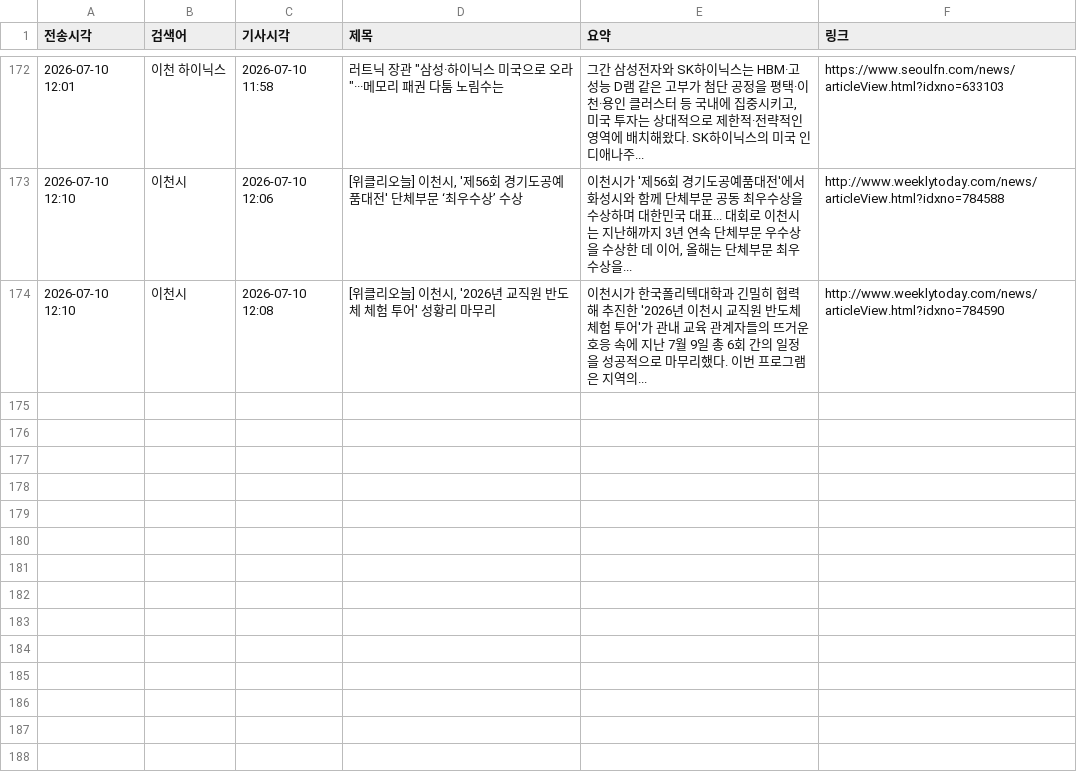
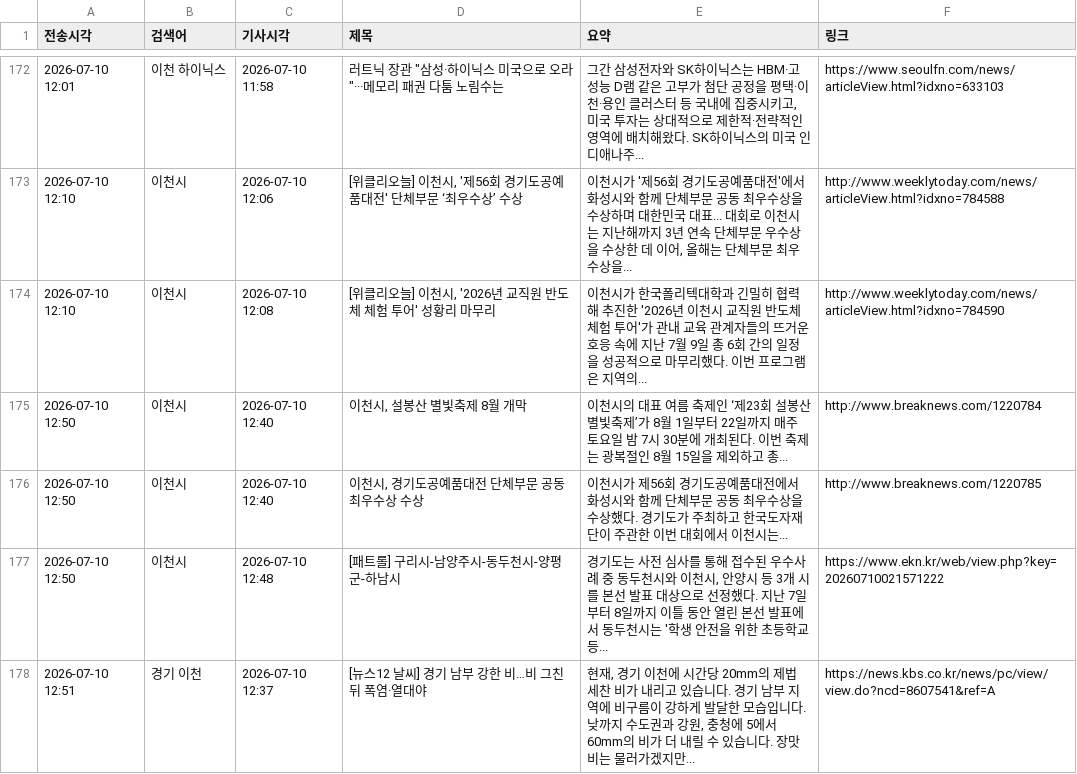
Before and after one commit to linphyca-sys/icheon-news-bot, a CSV file: articles.csv, drawn as a sheet; only a part is shown, gaps mark what is left out; the diff names each change by its address in the sheet, - before the commit and + after, or states it on an @@ line.

```diff
--- a/articles.csv
+++ b/articles.csv
+row 175: 2026-07-10 12:50 | 이천시 | 2026-07-10 12:40 | 이천시, 설봉산 별빛축제 8월 개막 | 이천시의 대표 여름 축제인 ‘제23회 설봉산 별빛축제’가 8월 1일부터 22일까지 매주 토요일 밤 7시 30분에 개최된다. 이번 축제는 광복절인 8월 15일을 제외하고 총... | http://www.breaknews.com/1220784
+row 176: 2026-07-10 12:50 | 이천시 | 2026-07-10 12:40 | 이천시, 경기도공예품대전 단체부문 공동 최우수상 수상 | 이천시가 제56회 경기도공예품대전에서 화성시와 함께 단체부문 공동 최우수상을 수상했다. 경기도가 주최하고 한국도자재단이 주관한 이번 대회에서 이천시는... | http://www.breaknews.com/1220785
+row 177: 2026-07-10 12:50 | 이천시 | 2026-07-10 12:48 | [패트롤] 구리시-남양주시-동두천시-양평군-하남시 | 경기도는 사전 심사를 통해 접수된 우수사례 중 동두천시와 이천시, 안양시 등 3개 시를 본선 발표 대상으로 선정했다. 지난 7일부터 8일까지 이틀 동안 열린 본선 발표에서 동두천시는 '학생 안전을 위한 초등학교 등... | https://www.ekn.kr/web/view.php?key=20260710021571222
+row 178: 2026-07-10 12:51 | 경기 이천 | 2026-07-10 12:37 | [뉴스12 날씨] 경기 남부 강한 비…비 그친 뒤 폭염·열대야 | 현재, 경기 이천에 시간당 20mm의 제법 세찬 비가 내리고 있습니다. 경기 남부 지역에 비구름이 강하게 발달한 모습입니다. 낮까지 수도권과 강원, 충청에 5에서 60mm의 비가 더 내릴 수 있습니다. 장맛비는 물러가겠지만... | https://news.kbs.co.kr/news/pc/view/view.do?ncd=8607541&ref=A
```
Also changed, not shown: 1 other file.
